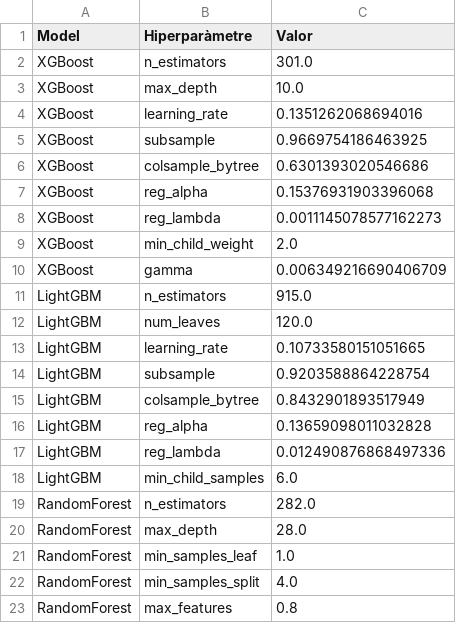
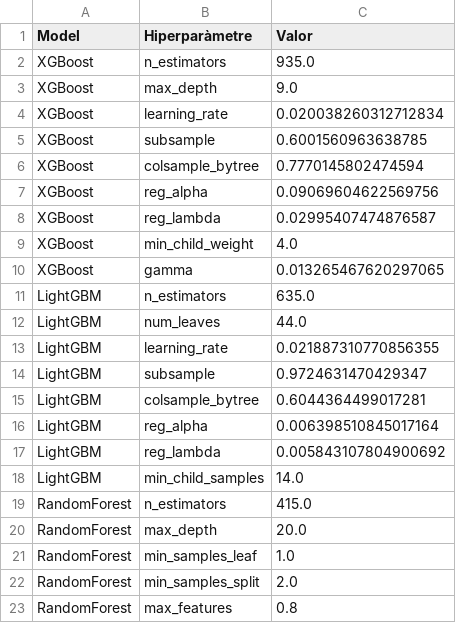
Before and after one commit to odelavarga/TFM_DELAVARGA_IBORRA_OT, a CSV file: outputs/optuna_best_params.csv, drawn as a sheet.

```diff
--- a/outputs/optuna_best_params.csv
+++ b/outputs/optuna_best_params.csv
@@ -1,23 +1,23 @@
 Model,Hiperparàmetre,Valor
-XGBoost,n_estimators,301.0
-XGBoost,max_depth,10.0
-XGBoost,learning_rate,0.1351262068694016
-XGBoost,subsample,0.9669754186463925
-XGBoost,colsample_bytree,0.6301393020546686
-XGBoost,reg_alpha,0.15376931903396068
-XGBoost,reg_lambda,0.0011145078577162273
-XGBoost,min_child_weight,2.0
-XGBoost,gamma,0.006349216690406709
-LightGBM,n_estimators,915.0
-LightGBM,num_leaves,120.0
-LightGBM,learning_rate,0.10733580151051665
-LightGBM,subsample,0.9203588864228754
-LightGBM,colsample_bytree,0.8432901893517949
-LightGBM,reg_alpha,0.13659098011032828
-LightGBM,reg_lambda,0.012490876868497336
-LightGBM,min_child_samples,6.0
-RandomForest,n_estimators,282.0
-RandomForest,max_depth,28.0
+XGBoost,n_estimators,935.0
+XGBoost,max_depth,9.0
+XGBoost,learning_rate,0.020038260312712834
+XGBoost,subsample,0.6001560963638785
+XGBoost,colsample_bytree,0.7770145802474594
+XGBoost,reg_alpha,0.09069604622569756
+XGBoost,reg_lambda,0.02995407474876587
+XGBoost,min_child_weight,4.0
+XGBoost,gamma,0.013265467620297065
+LightGBM,n_estimators,635.0
+LightGBM,num_leaves,44.0
+LightGBM,learning_rate,0.021887310770856355
+LightGBM,subsample,0.9724631470429347
+LightGBM,colsample_bytree,0.6044364499017281
+LightGBM,reg_alpha,0.006398510845017164
+LightGBM,reg_lambda,0.005843107804900692
+LightGBM,min_child_samples,14.0
+RandomForest,n_estimators,415.0
+RandomForest,max_depth,20.0
 RandomForest,min_samples_leaf,1.0
-RandomForest,min_samples_split,4.0
+RandomForest,min_samples_split,2.0
 RandomForest,max_features,0.8
```
Also changed, not shown: outputs/metrics_summary.csv, 36 other files.
